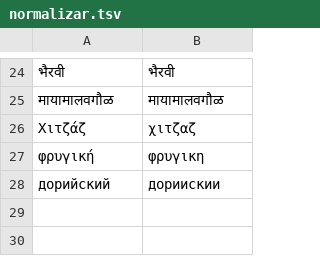
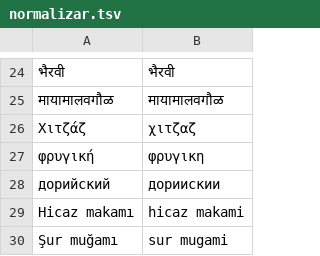
Before and after one commit to rododendro1/Tesela, a TSV file: Scripts/datos/normalizar.tsv, drawn as a sheet; only a part is shown, gaps mark what is left out; the diff names each change by its address in the sheet, - before the commit and + after, or states it on an @@ line.

```diff
--- a/Scripts/datos/normalizar.tsv
+++ b/Scripts/datos/normalizar.tsv
+row 29: Hicaz makamı | hicaz makami
+row 30: Şur muğamı | sur mugami
```
Also changed, not shown: 24 other files.
